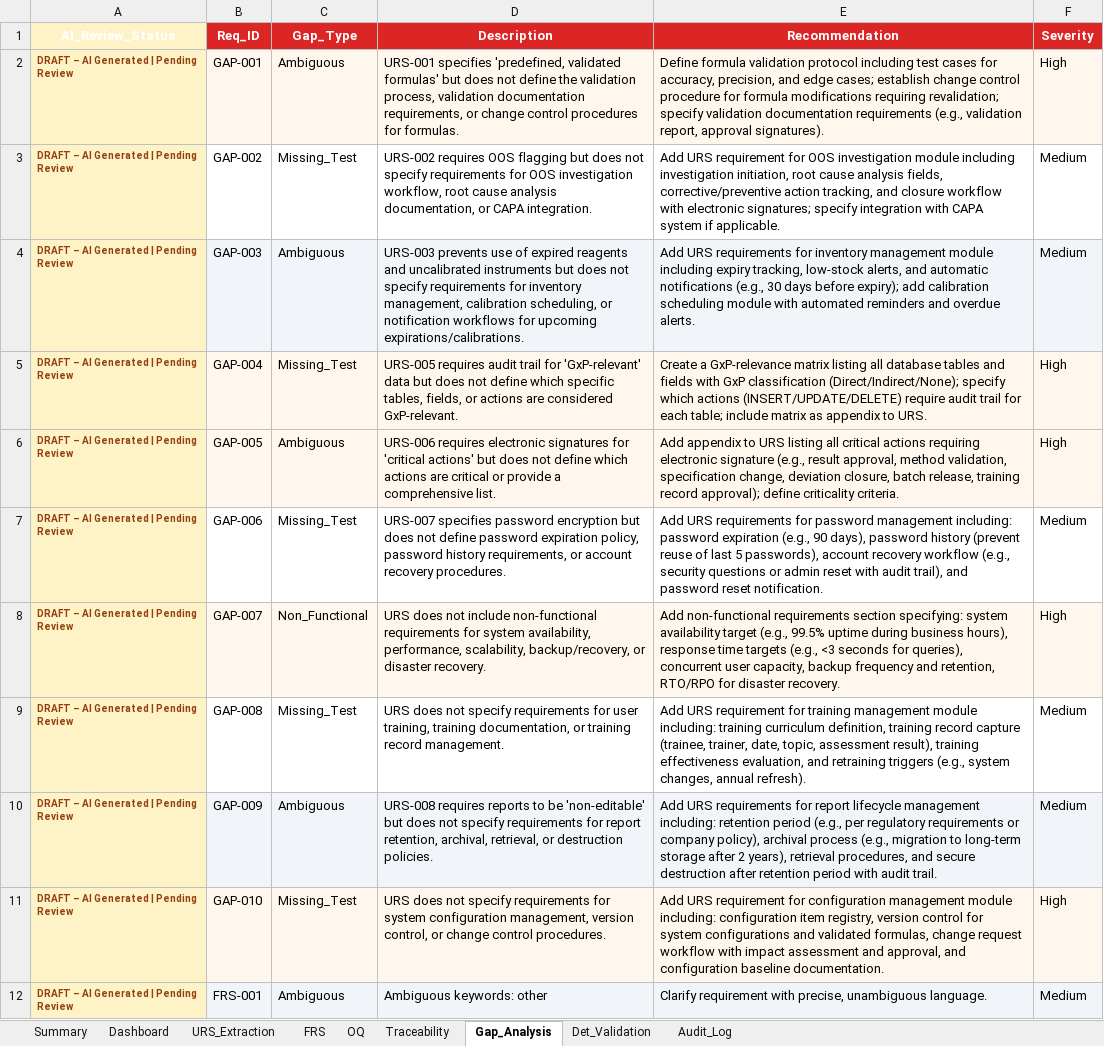
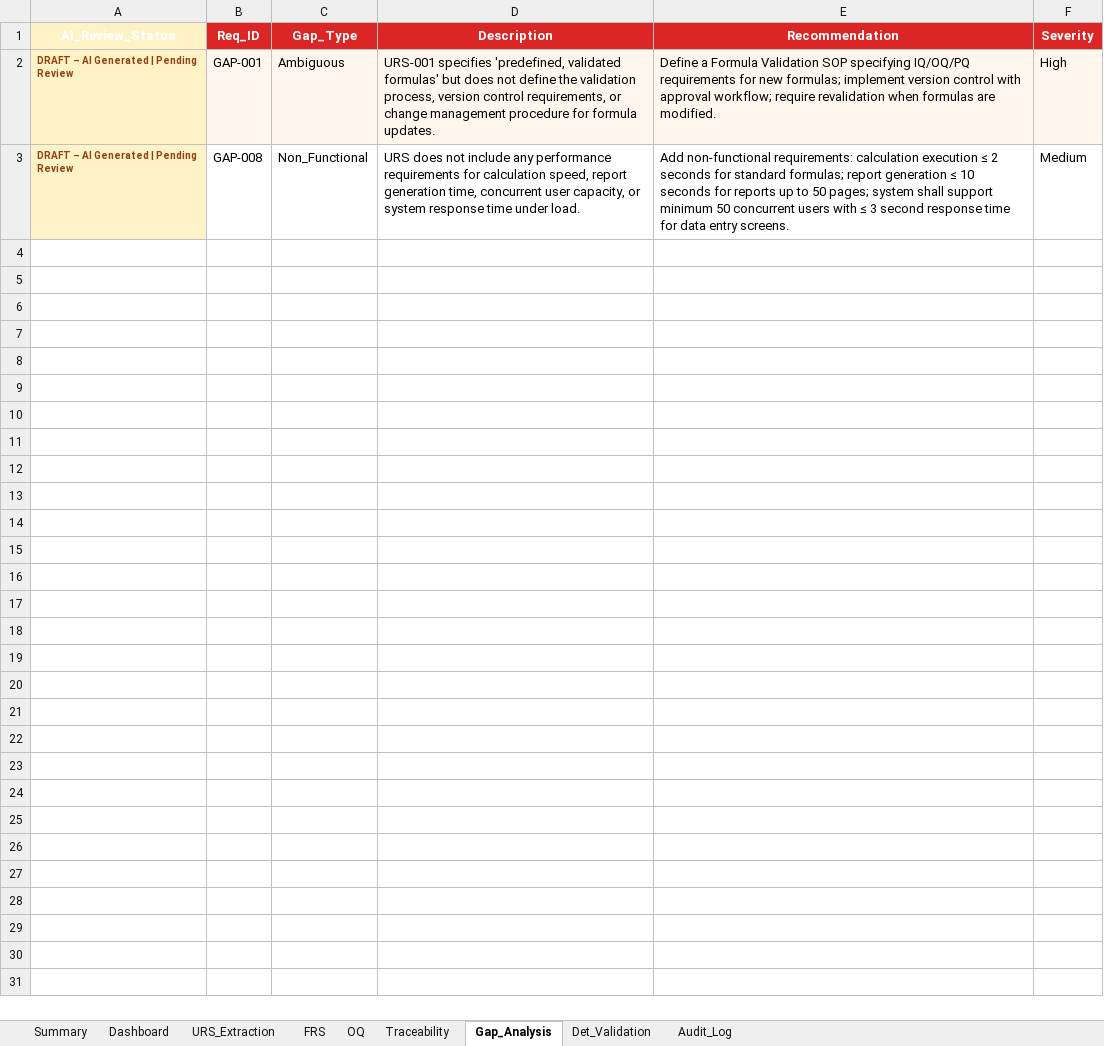
Before and after one commit to shanramani/Traceability-Architect, an Excel workbook: Validation_Package_no Sys guide subset.xlsx, sheet Gap_Analysis, drawn as a sheet; values as stored, in another font and other column widths than the file's, no borders; removed rows and columns are numbered as before the commit, all else as after; the diff names each change by its address in the sheet, - before the commit and + after, or states it on an @@ line.

```diff
--- a/Validation_Package_no Sys guide subset.xlsx (sheet Gap_Analysis)
+++ b/Validation_Package_no Sys guide subset.xlsx (sheet Gap_Analysis)
-D2 (Description): …validation process, validation documentation requirements, or change control procedures for formulas.
+D2 (Description): …validation process, version control requirements, or change management procedure for formula updates.
-E2 (Recommendation): Define formula validation protocol including test cases for accuracy, precision, and edge cases; establish change control procedure for formula modifications requiring revalidation; specify validation documentation requirements (e.g., validation report, approval signatures).
+E2 (Recommendation): Define a Formula Validation SOP specifying IQ/OQ/PQ requirements for new formulas; implement version control with approval workflow; require revalidation when formulas are modified.
-row 3: DRAFT – AI Generated | Pending Review | GAP-002 | Missing_Test | URS-002 requires OOS flagging but does not specify requirements for OOS investigation workflow, root cause analysis documentation, or CAPA integration. | Add URS requirement for OOS investigation module including investigation initiation, root cause analysis fields, corrective/preventive action tracking, and closure workflow with electronic signatures; specify integration with CAPA system if applicable. | Medium
-row 4: DRAFT – AI Generated | Pending Review | GAP-003 | Ambiguous | URS-003 prevents use of expired reagents and uncalibrated instruments but does not specify requirements for inventory management, calibration scheduling, or notification workflows for upcoming expirations/calibrations. | Add URS requirements for inventory management module including expiry tracking, low-stock alerts, and automatic notifications (e.g., 30 days before expiry); add calibration scheduling module with automated reminders and overdue alerts. | Medium
-row 5: DRAFT – AI Generated | Pending Review | GAP-004 | Missing_Test | URS-005 requires audit trail for 'GxP-relevant' data but does not define which specific tables, fields, or actions are considered GxP-relevant. | Create a GxP-relevance matrix listing all database tables and fields with GxP classification (Direct/Indirect/None); specify which actions (INSERT/UPDATE/DELETE) require audit trail for each table; include matrix as appendix to URS. | High
-row 6: DRAFT – AI Generated | Pending Review | GAP-005 | Ambiguous | URS-006 requires electronic signatures for 'critical actions' but does not define which actions are critical or provide a comprehensive list. | Add appendix to URS listing all critical actions requiring electronic signature (e.g., result approval, method validation, specification change, deviation closure, batch release, training record approval); define criticality criteria. | High
-row 7: DRAFT – AI Generated | Pending Review | GAP-006 | Missing_Test | URS-007 specifies password encryption but does not define password expiration policy, password history requirements, or account recovery procedures. | Add URS requirements for password management including: password expiration (e.g., 90 days), password history (prevent reuse of last 5 passwords), account recovery workflow (e.g., security questions or admin reset with audit trail), and password reset notification. | Medium
-row 8: DRAFT – AI Generated | Pending Review | GAP-007 | Non_Functional | URS does not include non-functional requirements for system availability, performance, scalability, backup/recovery, or disaster recovery. | Add non-functional requirements section specifying: system availability target (e.g., 99.5% uptime during business hours), response time targets (e.g., <3 seconds for queries), concurrent user capacity, backup frequency and retention, RTO/RPO for disaster recovery. | High
-C3 (Gap_Type): Missing_Test
+C3 (Gap_Type): Non_Functional
-D3 (Description): …does not specify requirements for user training, training documentation, or training record management.
+D3 (Description): …does not include any performance requirements for calculation speed, report generation time, concurrent user capacity, or system response time under load.
-E3 (Recommendation): Add URS requirement for training management module including: training curriculum definition, training record capture (trainee, trainer, date, topic, assessment result), training effectiveness evaluation, and retraining triggers (e.g., system changes, annual refresh).
+E3 (Recommendation): Add non-functional requirements: calculation execution ≤ 2 seconds for standard formulas; report generation ≤ 10 seconds for reports up to 50 pages; system shall support minimum 50 concurrent users with ≤ 3 second response time for data entry screens.
-row 10: DRAFT – AI Generated | Pending Review | GAP-009 | Ambiguous | URS-008 requires reports to be 'non-editable' but does not specify requirements for report retention, archival, retrieval, or destruction policies. | Add URS requirements for report lifecycle management including: retention period (e.g., per regulatory requirements or company policy), archival process (e.g., migration to long-term storage after 2 years), retrieval procedures, and secure destruction after retention period with audit trail. | Medium
-row 11: DRAFT – AI Generated | Pending Review | GAP-010 | Missing_Test | URS does not specify requirements for system configuration management, version control, or change control procedures. | Add URS requirement for configuration management module including: configuration item registry, version control for system configurations and validated formulas, change request workflow with impact assessment and approval, and configuration baseline documentation. | High
-row 12: DRAFT – AI Generated | Pending Review | FRS-001 | Ambiguous | Ambiguous keywords: other | Clarify requirement with precise, unambiguous language. | Medium
```
Also changed, not shown: sheet OQ, sheet Det_Validation, sheet FRS, sheet Traceability, sheet Summary, sheet Dashboard, 1 more sheet.
